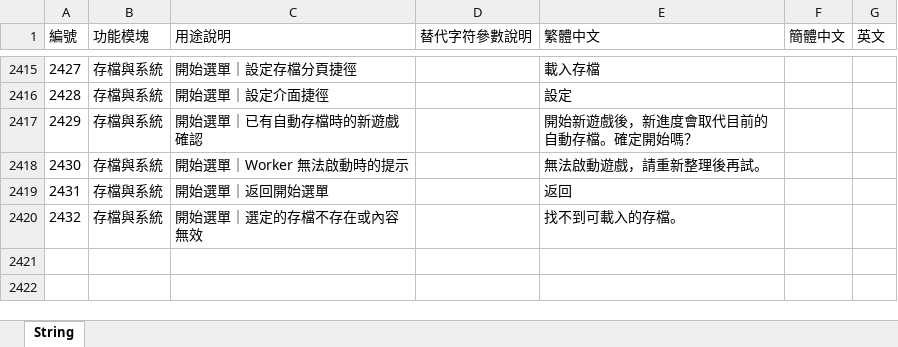
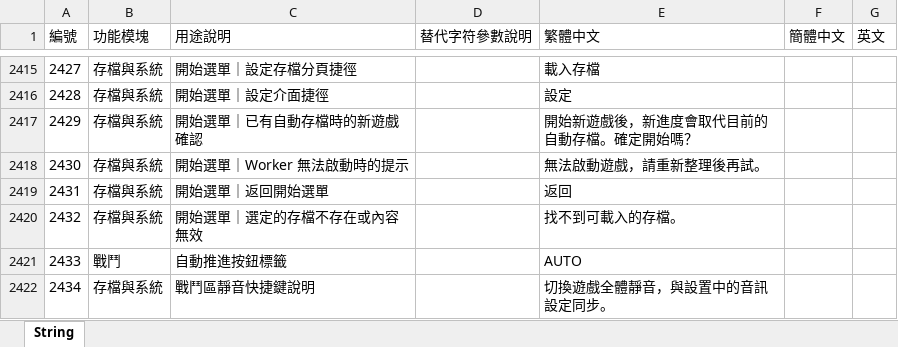
Before and after one commit to myKOF/Idle-RPG, an Excel workbook: config/Excel/String.xlsx, sheet String, drawn as a sheet; only a part is shown, gaps mark what is left out; values as stored, in another font and other column widths than the file's, no borders; the diff names each change by its address in the sheet, - before the commit and + after, or states it on an @@ line.

```diff
--- a/config/Excel/String.xlsx (sheet String)
+++ b/config/Excel/String.xlsx (sheet String)
+row 2421: 2433 | 戰鬥 | 自動推進按鈕標籤 |  | AUTO
+row 2422: 2434 | 存檔與系統 | 戰鬥區靜音快捷鍵說明 |  | 切換遊戲全體靜音，與設置中的音訊設定同步。
```
Also changed, not shown: 13 other files.
